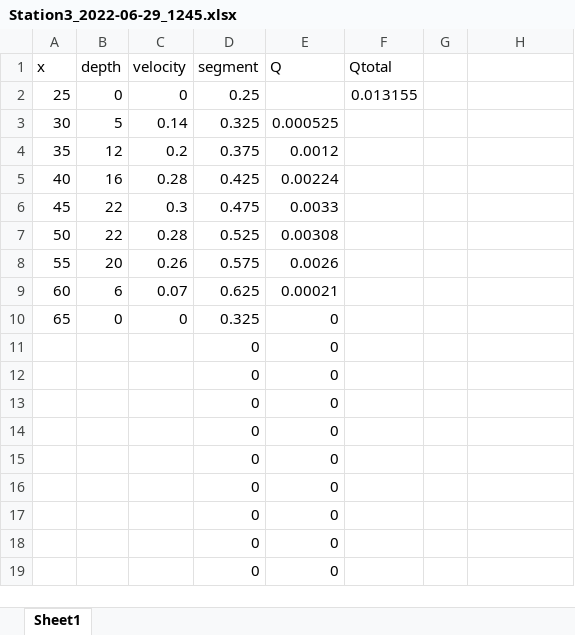
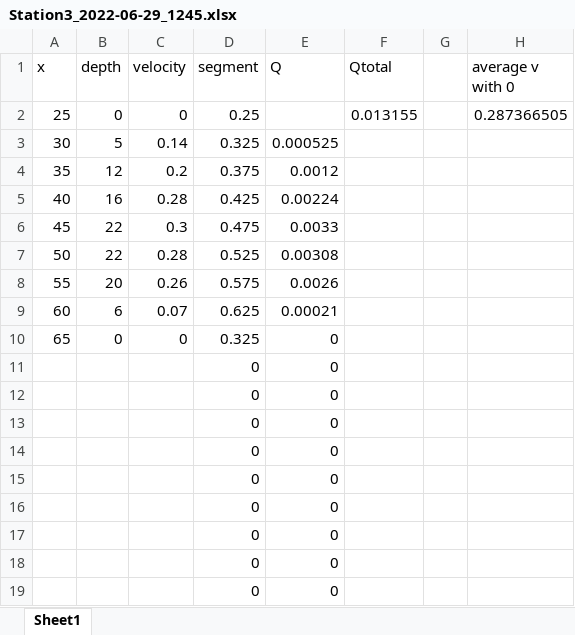
Before and after one commit to carbonshed/Ecuador2021, an Excel workbook: Discharge/Station3_2022-06-29_1245.xlsx, sheet Sheet1, drawn as a sheet; values as stored, in another font and other column widths than the file's, no borders; the diff names each change by its address in the sheet, - before the commit and + after, or states it on an @@ line.

```diff
--- a/Discharge/Station3_2022-06-29_1245.xlsx (sheet Sheet1)
+++ b/Discharge/Station3_2022-06-29_1245.xlsx (sheet Sheet1)
-H1: (empty)
+H1: average v with 0
-H2 (average v with 0): (empty)
+H2 (average v with 0): 0.287366505
```
Also changed, not shown: Discharge/Station1_2021-06-18_1045.xlsx, Discharge/Station1_2021-07-19_1120.xlsx.
